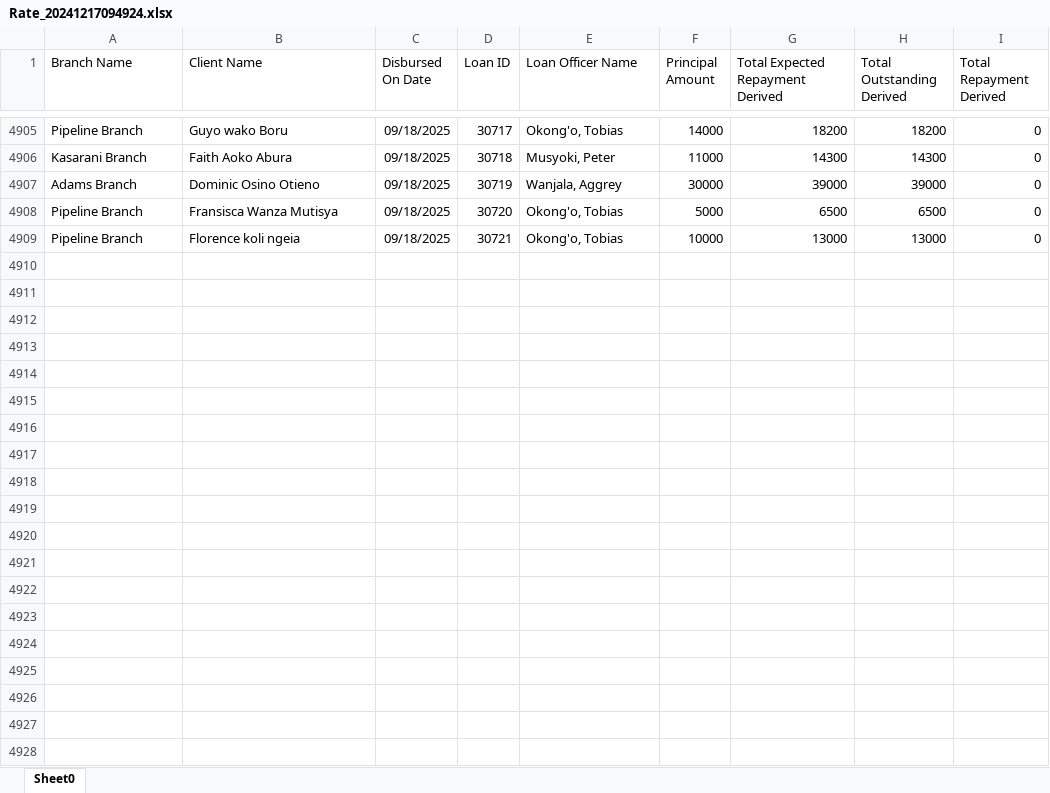
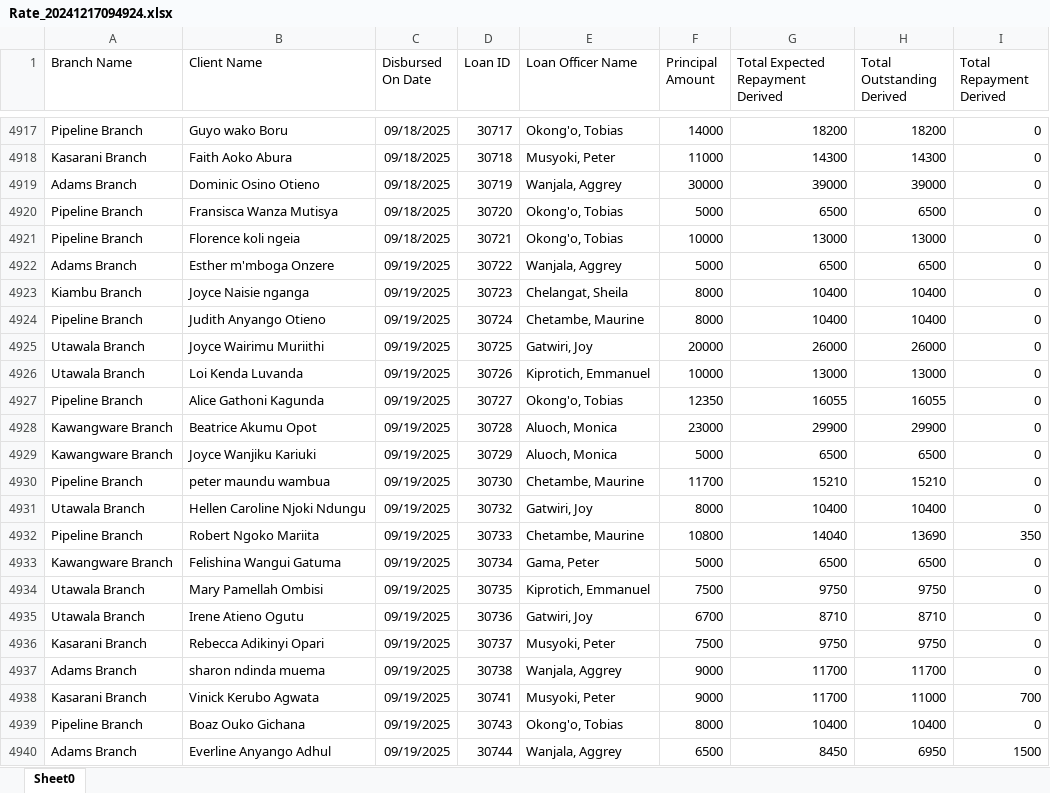
Before and after one commit to Phoenix-Capital/zidisha-monitor, an Excel workbook: Rate_20241217094924.xlsx, sheet Sheet0, drawn as a sheet; only a part is shown, gaps mark what is left out; values as stored, in another font and other column widths than the file's, no borders; the diff covers the shown part only; the diff names each change by its address in the sheet, - before the commit and + after, or states it on an @@ line.

```diff
--- a/Rate_20241217094924.xlsx (sheet Sheet0)
+++ b/Rate_20241217094924.xlsx (sheet Sheet0)
+row 4922: Adams Branch | Esther m'mboga Onzere | 09/19/2025 | 30722 | Wanjala, Aggrey | 5000 | 6500 | 6500 | 0
+row 4923: Kiambu Branch | Joyce Naisie nganga | 09/19/2025 | 30723 | Chelangat, Sheila | 8000 | 10400 | 10400 | 0
+row 4924: Pipeline Branch | Judith Anyango Otieno | 09/19/2025 | 30724 | Chetambe, Maurine | 8000 | 10400 | 10400 | 0
+row 4925: Utawala Branch | Joyce Wairimu Muriithi | 09/19/2025 | 30725 | Gatwiri, Joy | 20000 | 26000 | 26000 | 0
+row 4926: Utawala Branch | Loi Kenda Luvanda | 09/19/2025 | 30726 | Kiprotich, Emmanuel | 10000 | 13000 | 13000 | 0
+row 4927: Pipeline Branch | Alice Gathoni Kagunda | 09/19/2025 | 30727 | Okong'o, Tobias | 12350 | 16055 | 16055 | 0
+row 4928: Kawangware Branch | Beatrice Akumu Opot | 09/19/2025 | 30728 | Aluoch, Monica | 23000 | 29900 | 29900 | 0
+row 4929: Kawangware Branch | Joyce Wanjiku Kariuki | 09/19/2025 | 30729 | Aluoch, Monica | 5000 | 6500 | 6500 | 0
+row 4930: Pipeline Branch | peter maundu wambua | 09/19/2025 | 30730 | Chetambe, Maurine | 11700 | 15210 | 15210 | 0
+row 4931: Utawala Branch | Hellen Caroline Njoki Ndungu | 09/19/2025 | 30732 | Gatwiri, Joy | 8000 | 10400 | 10400 | 0
+row 4932: Pipeline Branch | Robert Ngoko Mariita | 09/19/2025 | 30733 | Chetambe, Maurine | 10800 | 14040 | 13690 | 350
+row 4933: Kawangware Branch | Felishina Wangui Gatuma | 09/19/2025 | 30734 | Gama, Peter | 5000 | 6500 | 6500 | 0
+row 4934: Utawala Branch | Mary Pamellah Ombisi | 09/19/2025 | 30735 | Kiprotich, Emmanuel | 7500 | 9750 | 9750 | 0
+row 4935: Utawala Branch | Irene Atieno Ogutu | 09/19/2025 | 30736 | Gatwiri, Joy | 6700 | 8710 | 8710 | 0
+row 4936: Kasarani Branch | Rebecca Adikinyi Opari | 09/19/2025 | 30737 | Musyoki, Peter | 7500 | 9750 | 9750 | 0
+row 4937: Adams Branch | sharon ndinda muema | 09/19/2025 | 30738 | Wanjala, Aggrey | 9000 | 11700 | 11700 | 0
+row 4938: Kasarani Branch | Vinick Kerubo Agwata | 09/19/2025 | 30741 | Musyoki, Peter | 9000 | 11700 | 11000 | 700
+row 4939: Pipeline Branch | Boaz Ouko Gichana | 09/19/2025 | 30743 | Okong'o, Tobias | 8000 | 10400 | 10400 | 0
+row 4940: Adams Branch | Everline Anyango Adhul | 09/19/2025 | 30744 | Wanjala, Aggrey | 6500 | 8450 | 6950 | 1500
```
Also changed, not shown: 98 added rows and 24 edited cells elsewhere in this sheet, 1 other file.
